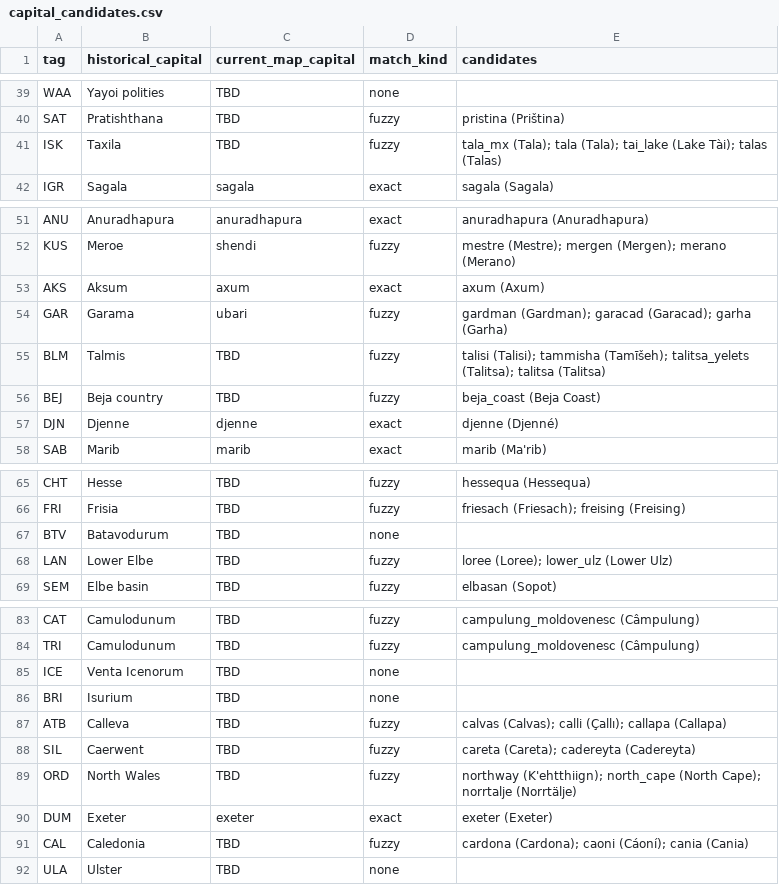
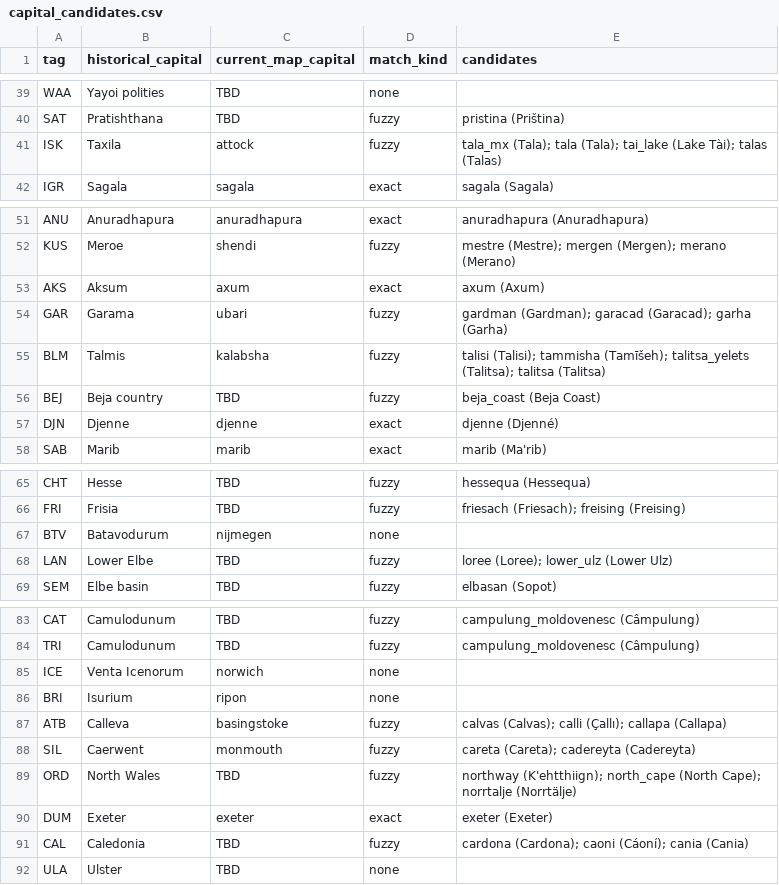
Before and after one commit to Rockydo/antiqvitas, a CSV file: docs/world_1ad/capital_candidates.csv, drawn as a sheet; only a part is shown, gaps mark what is left out.

```diff
--- a/docs/world_1ad/capital_candidates.csv
+++ b/docs/world_1ad/capital_candidates.csv
@@ -40,3 +40,3 @@ WAA,Yayoi polities,TBD,none,
 SAT,Pratishthana,TBD,fuzzy,pristina (Priština)
-ISK,Taxila,TBD,fuzzy,tala_mx (Tala); tala (Tala); tai_lake (Lake Tài); talas (Talas)
+ISK,Taxila,attock,fuzzy,tala_mx (Tala); tala (Tala); tai_lake (Lake Tài); talas (Talas)
 IGR,Sagala,sagala,exact,sagala (Sagala)
@@ -54,3 +54,3 @@ AKS,Aksum,axum,exact,axum (Axum)
 GAR,Garama,ubari,fuzzy,gardman (Gardman); garacad (Garacad); garha (Garha)
-BLM,Talmis,TBD,fuzzy,talisi (Talisi); tammisha (Tamīšeh); talitsa_yelets (Talitsa); talitsa (Talitsa)
+BLM,Talmis,kalabsha,fuzzy,talisi (Talisi); tammisha (Tamīšeh); talitsa_yelets (Talitsa); talitsa (Talitsa)
 BEJ,Beja country,TBD,fuzzy,beja_coast (Beja Coast)
@@ -66,3 +66,3 @@ CHT,Hesse,TBD,fuzzy,hessequa (Hessequa)
 FRI,Frisia,TBD,fuzzy,friesach (Friesach); freising (Freising)
-BTV,Batavodurum,TBD,none,
+BTV,Batavodurum,nijmegen,none,
 LAN,Lower Elbe,TBD,fuzzy,loree (Loree); lower_ulz (Lower Ulz)
@@ -84,6 +84,6 @@ CAT,Camulodunum,TBD,fuzzy,campulung_moldovenesc (Câmpulung)
 TRI,Camulodunum,TBD,fuzzy,campulung_moldovenesc (Câmpulung)
-ICE,Venta Icenorum,TBD,none,
-BRI,Isurium,TBD,none,
-ATB,Calleva,TBD,fuzzy,calvas (Calvas); calli (Çallı); callapa (Callapa)
-SIL,Caerwent,TBD,fuzzy,careta (Careta); cadereyta (Cadereyta)
+ICE,Venta Icenorum,norwich,none,
+BRI,Isurium,ripon,none,
+ATB,Calleva,basingstoke,fuzzy,calvas (Calvas); calli (Çallı); callapa (Callapa)
+SIL,Caerwent,monmouth,fuzzy,careta (Careta); cadereyta (Cadereyta)
 ORD,North Wales,TBD,fuzzy,northway (K'ehtthiign); north_cape (North Cape); norrtalje (Norrtälje)
```
Also changed, not shown: docs/world_1ad/capital_coordinates.csv, docs/world_1ad/capital_geo_candidates.csv, 13 other files.
